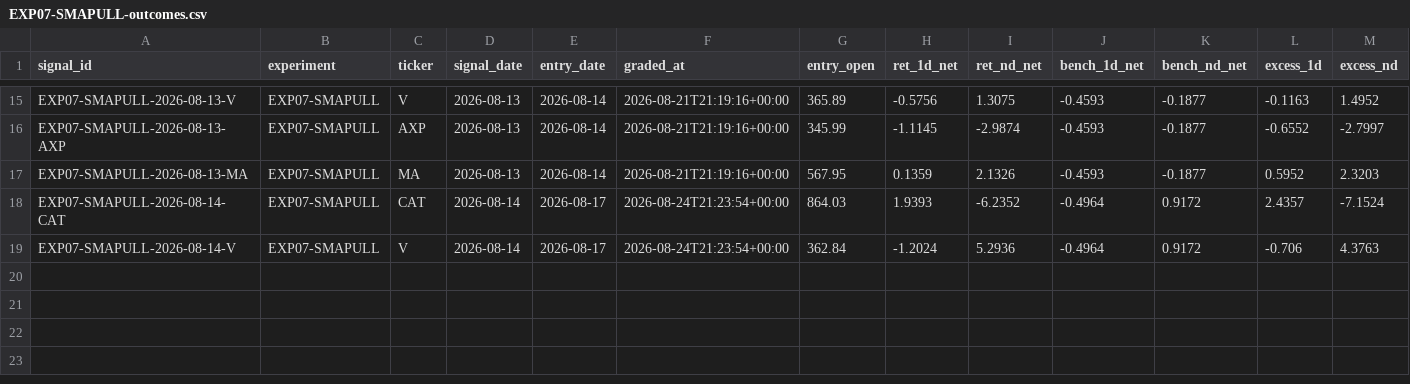
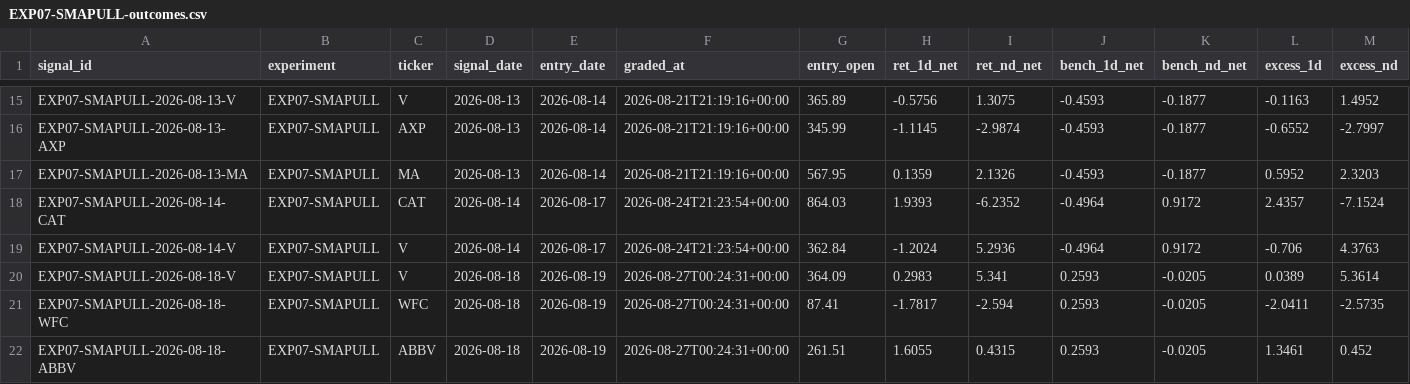
Before and after one commit to joshldavis/ThePickLog, a CSV file: experiments/EXP07-SMAPULL-outcomes.csv, drawn as a sheet; only a part is shown, gaps mark what is left out; rows hold the shown columns only; the diff names each change by its address in the sheet, - before the commit and + after, or states it on an @@ line.

```diff
--- a/experiments/EXP07-SMAPULL-outcomes.csv
+++ b/experiments/EXP07-SMAPULL-outcomes.csv
+row 20: EXP07-SMAPULL-2026-08-18-V | EXP07-SMAPULL | V | 2026-08-18 | 2026-08-19 | 2026-08-27T00:24:31+00:00 | 364.09 | 0.2983 | 5.341 | 0.2593 | -0.0205 | 0.0389 | 5.3614
+row 21: EXP07-SMAPULL-2026-08-18-WFC | EXP07-SMAPULL | WFC | 2026-08-18 | 2026-08-19 | 2026-08-27T00:24:31+00:00 | 87.41 | -1.7817 | -2.594 | 0.2593 | -0.0205 | -2.0411 | -2.5735
+row 22: EXP07-SMAPULL-2026-08-18-ABBV | EXP07-SMAPULL | ABBV | 2026-08-18 | 2026-08-19 | 2026-08-27T00:24:31+00:00 | 261.51 | 1.6055 | 0.4315 | 0.2593 | -0.0205 | 1.3461 | 0.452
```
Also changed, not shown: control_outcomes.csv, experiments/EXP09-NR7-outcomes.csv, 11 other files.
